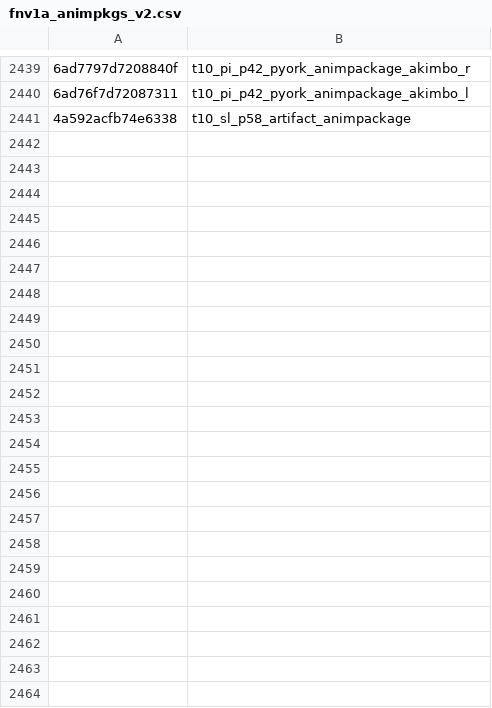
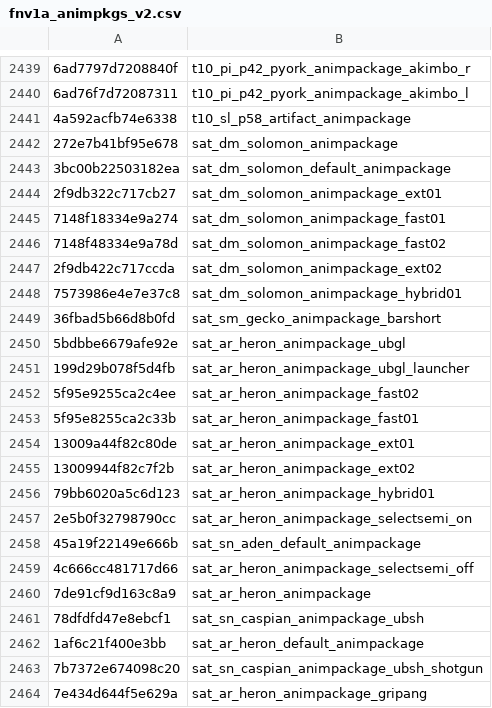
Before and after one commit to defaultactor/cod-name-db, a CSV file: csv/fnv1a_animpkgs_v2.csv, drawn as a sheet; only a part is shown, gaps mark what is left out; the diff names each change by its address in the sheet, - before the commit and + after, or states it on an @@ line.

```diff
--- a/csv/fnv1a_animpkgs_v2.csv
+++ b/csv/fnv1a_animpkgs_v2.csv
+row 2442: 272e7b41bf95e678 | sat_dm_solomon_animpackage
+row 2443: 3bc00b22503182ea | sat_dm_solomon_default_animpackage
+row 2444: 2f9db322c717cb27 | sat_dm_solomon_animpackage_ext01
+row 2445: 7148f18334e9a274 | sat_dm_solomon_animpackage_fast01
+row 2446: 7148f48334e9a78d | sat_dm_solomon_animpackage_fast02
+row 2447: 2f9db422c717ccda | sat_dm_solomon_animpackage_ext02
+row 2448: 7573986e4e7e37c8 | sat_dm_solomon_animpackage_hybrid01
+row 2449: 36fbad5b66d8b0fd | sat_sm_gecko_animpackage_barshort
+row 2450: 5bdbbe6679afe92e | sat_ar_heron_animpackage_ubgl
+row 2451: 199d29b078f5d4fb | sat_ar_heron_animpackage_ubgl_launcher
+row 2452: 5f95e9255ca2c4ee | sat_ar_heron_animpackage_fast02
+row 2453: 5f95e8255ca2c33b | sat_ar_heron_animpackage_fast01
+row 2454: 13009a44f82c80de | sat_ar_heron_animpackage_ext01
+row 2455: 13009944f82c7f2b | sat_ar_heron_animpackage_ext02
+row 2456: 79bb6020a5c6d123 | sat_ar_heron_animpackage_hybrid01
+row 2457: 2e5b0f32798790cc | sat_ar_heron_animpackage_selectsemi_on
+row 2458: 45a19f22149e666b | sat_sn_aden_default_animpackage
+row 2459: 4c666cc481717d66 | sat_ar_heron_animpackage_selectsemi_off
+row 2460: 7de91cf9d163c8a9 | sat_ar_heron_animpackage
+row 2461: 78dfdfd47e8ebcf1 | sat_sn_caspian_animpackage_ubsh
+row 2462: 1af6c21f400e3bb | sat_ar_heron_default_animpackage
+row 2463: 7b7372e674098c20 | sat_sn_caspian_animpackage_ubsh_shotgun
+row 2464: 7e434d644f5e629a | sat_ar_heron_animpackage_gripang
```
Also changed, not shown: csv/fnv1a_soundbanks_v2.csv.
